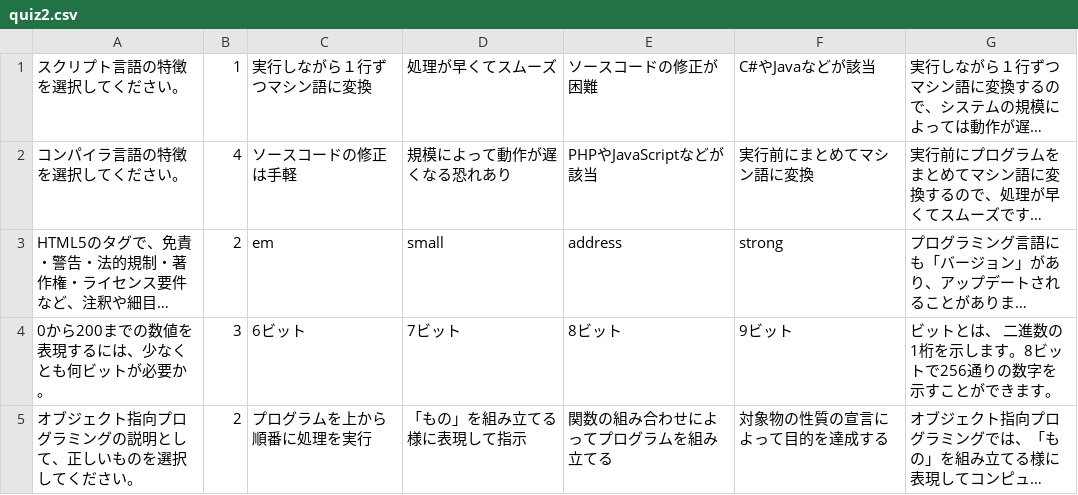
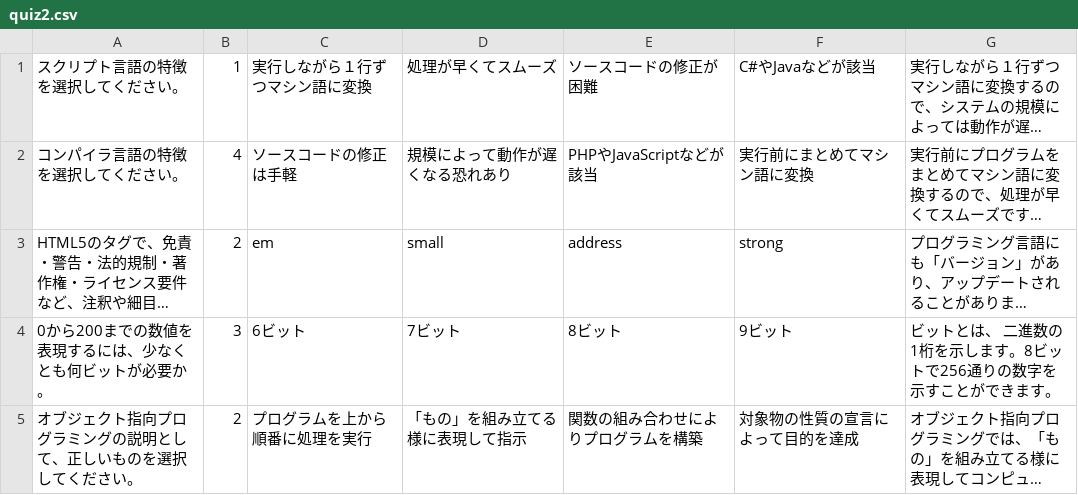
Before and after one commit to Naoki-Nomi/QuizApp, a CSV file: QuizApp/quiz2.csv, drawn as a sheet; long unchanged cells end in …; the diff names each change by its address in the sheet, - before the commit and + after, or states it on an @@ line.

```diff
--- a/QuizApp/quiz2.csv
+++ b/QuizApp/quiz2.csv
-E5: 関数の組み合わせによってプログラムを組み立てる
+E5: 関数の組み合わせによりプログラムを構築
-F5: 対象物の性質の宣言によって目的を達成する
+F5: 対象物の性質の宣言によって目的を達成
```
Also changed, not shown: QuizApp/quiz1.csv, QuizApp/quiz3.csv.
